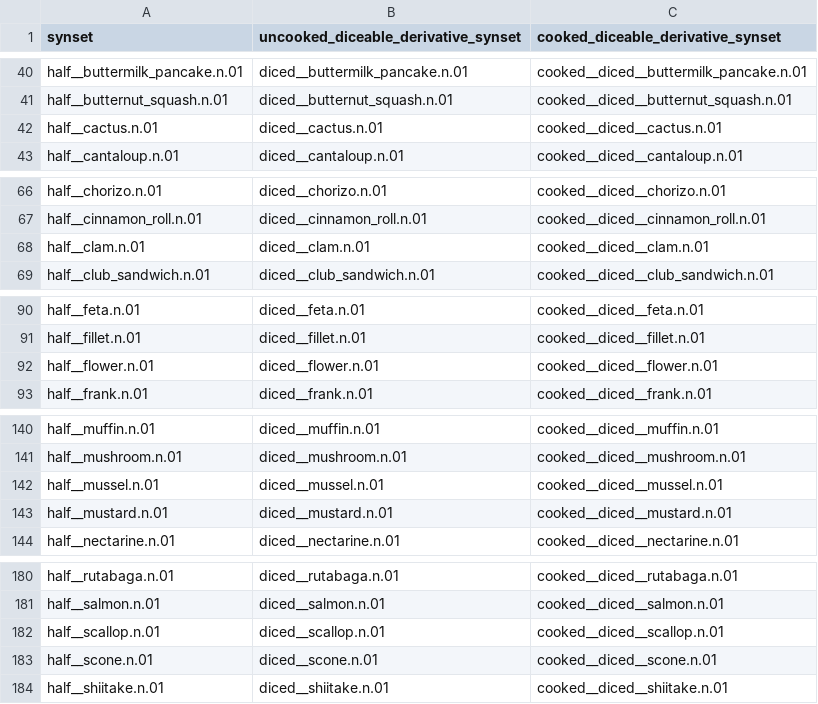
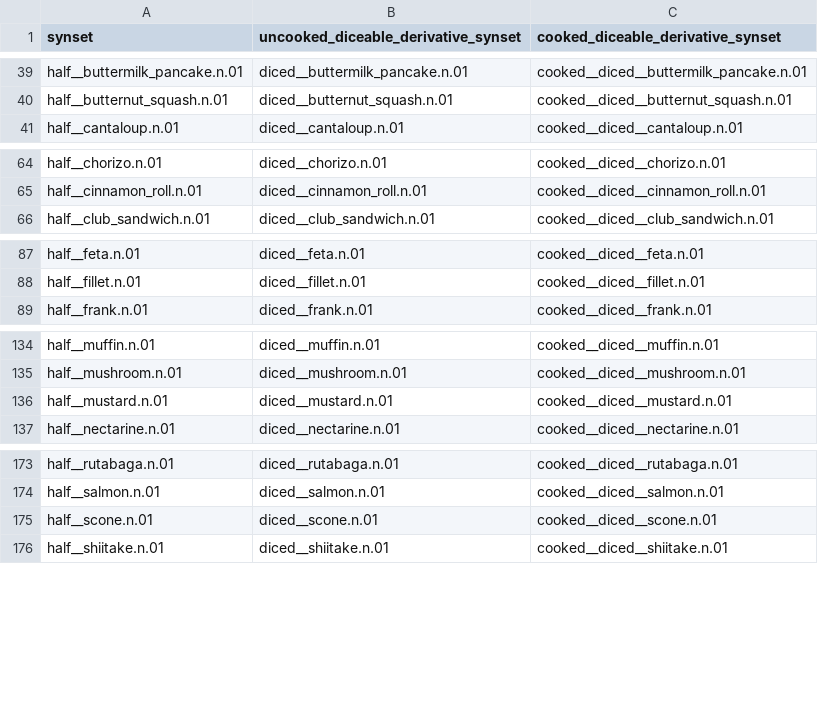
Before and after one commit to StanfordVL/bddl, a CSV file: bddl/generated_data/prop_param_annots/diceable.csv, drawn as a sheet; only a part is shown, gaps mark what is left out; the diff covers the shown part only.

```diff
--- a/bddl/generated_data/prop_param_annots/diceable.csv
+++ b/bddl/generated_data/prop_param_annots/diceable.csv
@@ -41,3 +40,2 @@ half__buttermilk_pancake.n.01,diced__buttermilk_pancake.n.01,cooked__diced__butt
 half__butternut_squash.n.01,diced__butternut_squash.n.01,cooked__diced__butternut_squash.n.01
-half__cactus.n.01,diced__cactus.n.01,cooked__diced__cactus.n.01
 half__cantaloup.n.01,diced__cantaloup.n.01,cooked__diced__cantaloup.n.01
@@ -67,3 +65,2 @@ half__chorizo.n.01,diced__chorizo.n.01,cooked__diced__chorizo.n.01
 half__cinnamon_roll.n.01,diced__cinnamon_roll.n.01,cooked__diced__cinnamon_roll.n.01
-half__clam.n.01,diced__clam.n.01,cooked__diced__clam.n.01
 half__club_sandwich.n.01,diced__club_sandwich.n.01,cooked__diced__club_sandwich.n.01
@@ -91,3 +88,2 @@ half__feta.n.01,diced__feta.n.01,cooked__diced__feta.n.01
 half__fillet.n.01,diced__fillet.n.01,cooked__diced__fillet.n.01
-half__flower.n.01,diced__flower.n.01,cooked__diced__flower.n.01
 half__frank.n.01,diced__frank.n.01,cooked__diced__frank.n.01
@@ -141,3 +135,2 @@ half__muffin.n.01,diced__muffin.n.01,cooked__diced__muffin.n.01
 half__mushroom.n.01,diced__mushroom.n.01,cooked__diced__mushroom.n.01
-half__mussel.n.01,diced__mussel.n.01,cooked__diced__mussel.n.01
 half__mustard.n.01,diced__mustard.n.01,cooked__diced__mustard.n.01
@@ -181,3 +174,2 @@ half__rutabaga.n.01,diced__rutabaga.n.01,cooked__diced__rutabaga.n.01
 half__salmon.n.01,diced__salmon.n.01,cooked__diced__salmon.n.01
-half__scallop.n.01,diced__scallop.n.01,cooked__diced__scallop.n.01
 half__scone.n.01,diced__scone.n.01,cooked__diced__scone.n.01
```
Also changed, not shown: 4 removed rows elsewhere in this file, bddl/generated_data/prop_param_annots/cookable.csv, bddl/generated_data/prop_param_annots/flammable.csv, 14 other files.
